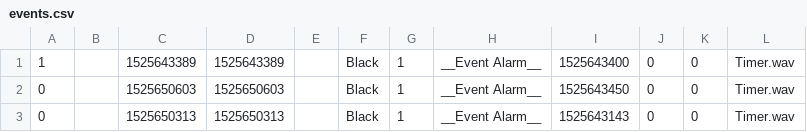
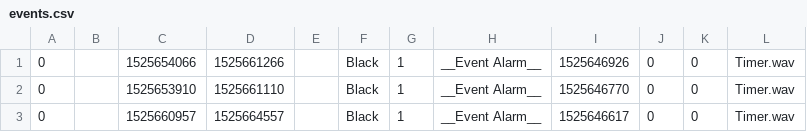
Before and after one commit to rlee360/alarmCal, a CSV file: calwidget/events.csv, drawn as a sheet.

```diff
--- a/calwidget/events.csv
+++ b/calwidget/events.csv
@@ -1,3 +1,3 @@
-1,,1525643389,1525643389,,Black,1,__Event Alarm__,1525643400,0,0,Timer.wav
-0,,1525650603,1525650603,,Black,1,__Event Alarm__,1525643450,0,0,Timer.wav
-0,,1525650313,1525650313,,Black,1,__Event Alarm__,1525643143,0,0,Timer.wav
+0,,1525654066,1525661266,,Black,1,__Event Alarm__,1525646926,0,0,Timer.wav
+0,,1525653910,1525661110,,Black,1,__Event Alarm__,1525646770,0,0,Timer.wav
+0,,1525660957,1525664557,,Black,1,__Event Alarm__,1525646617,0,0,Timer.wav
```
Also changed, not shown: 14 other files.
